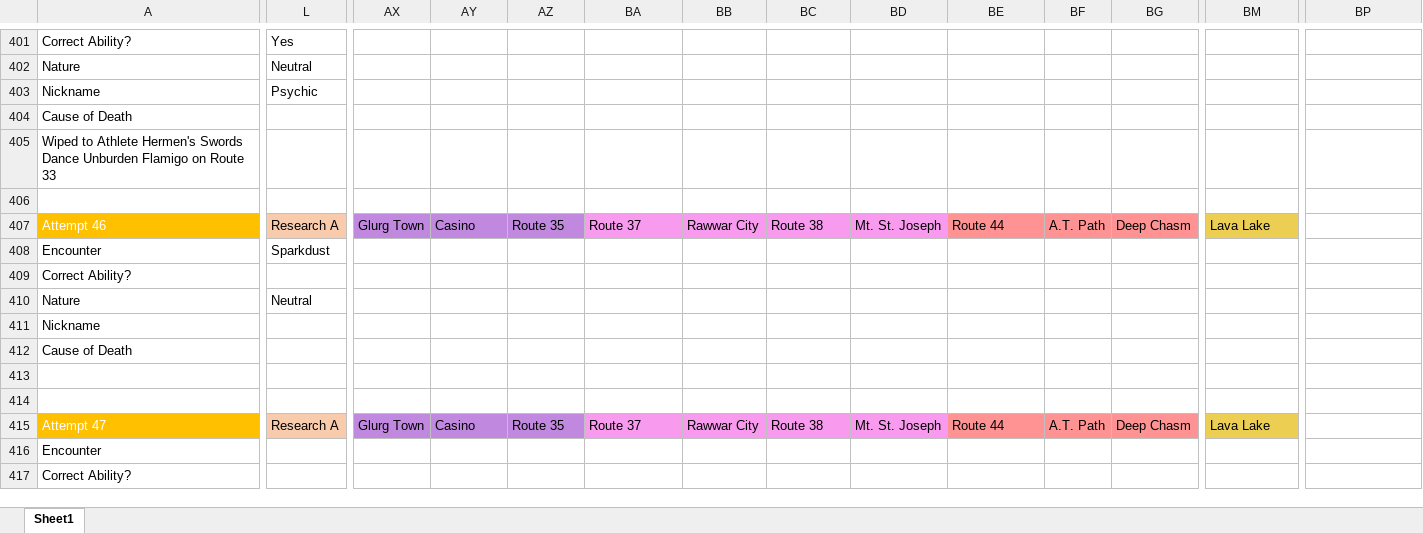
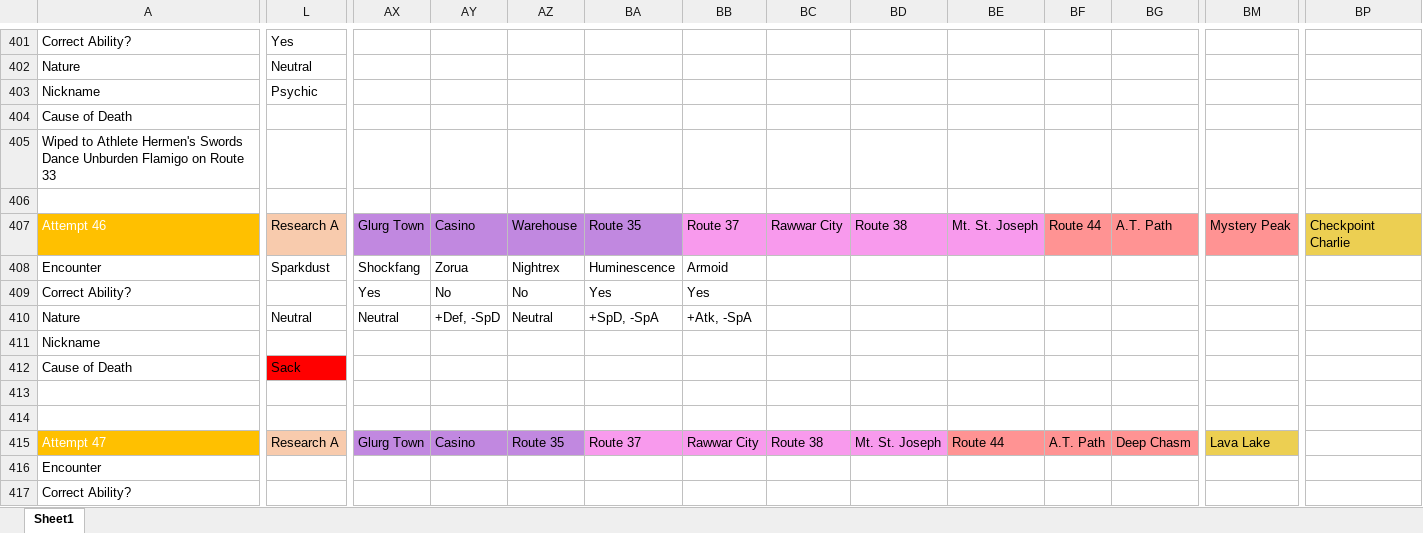
Before and after one commit to sjkuhnke/PokemonGame, an Excel workbook: PokemonGame/stuff/i suck at nuzlockes 2.xlsm, sheet Sheet1, drawn as a sheet; only a part is shown, gaps mark what is left out; values as stored, in another font and other column widths than the file's, no borders; conditional formats not drawn; the diff covers the shown part only; the diff names each change by its address in the sheet, - before the commit and + after, or states it on an @@ line.

```diff
--- a/PokemonGame/stuff/i suck at nuzlockes 2.xlsm (sheet Sheet1)
+++ b/PokemonGame/stuff/i suck at nuzlockes 2.xlsm (sheet Sheet1)
-AZ407: Route 35
+AZ407: Warehouse
-BA407: Route 37
+BA407: Route 35
-BA407 fill: #F89AED
+BA407 fill: #C188E0
-BB407: Rawwar City
+BB407: Route 37
-BC407: Route 38
+BC407: Rawwar City
-BD407: Mt. St. Joseph
+BD407: Route 38
-BE407: Route 44
+BE407: Mt. St. Joseph
-BE407 fill: #FF9393
+BE407 fill: #F89AED
-BF407: A.T. Path
+BF407: Route 44
-BG407: Deep Chasm
+BG407: A.T. Path
-BM407: Lava Lake
+BM407: Mystery Peak
-BM407 fill: #ECCF52
+BM407 fill: #FF9393
-BP407: (empty)
+BP407: Checkpoint Charlie
-BP407 fill: none
+BP407 fill: #ECCF52
-AX408: (empty)
+AX408: Shockfang
-AY408: (empty)
+AY408: Zorua
-AZ408: (empty)
+AZ408: Nightrex
-BA408: (empty)
+BA408: Huminescence
-BB408: (empty)
+BB408: Armoid
-AX409: (empty)
+AX409: Yes
-AY409: (empty)
+AY409: No
-AZ409: (empty)
+AZ409: No
-BA409: (empty)
+BA409: Yes
-BB409: (empty)
+BB409: Yes
-AX410: (empty)
+AX410: Neutral
-AY410: (empty)
+AY410: +Def, -SpD
-AZ410: (empty)
+AZ410: Neutral
-BA410: (empty)
+BA410: +SpD, -SpA
-BB410: (empty)
+BB410: +Atk, -SpA
-L412: (empty)
+L412: Sack
-L412 fill: none
+L412 fill: #FF0000
```
Also changed, not shown: 7 edited cells elsewhere in this sheet, 14 other files.
